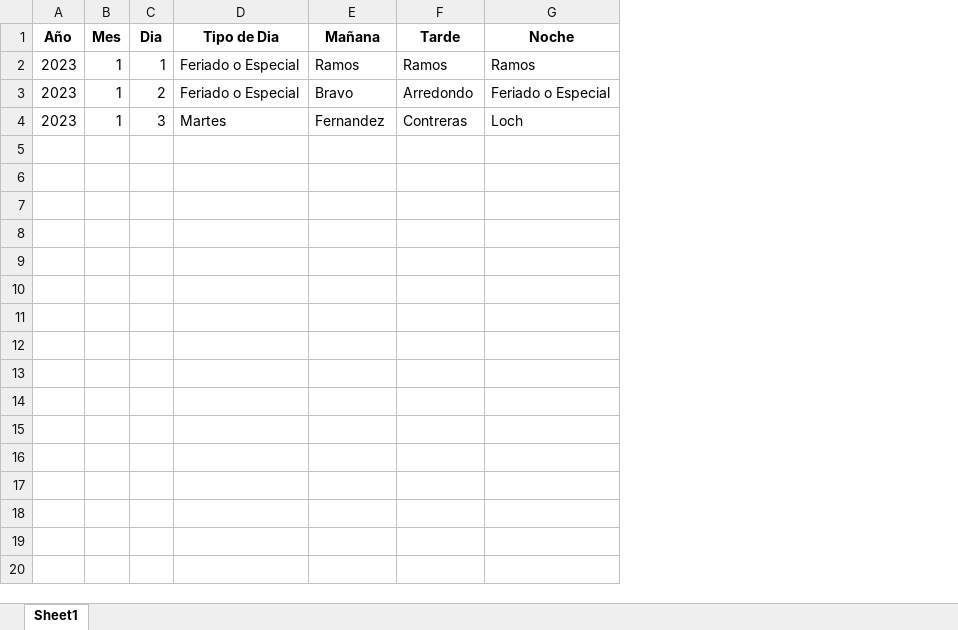
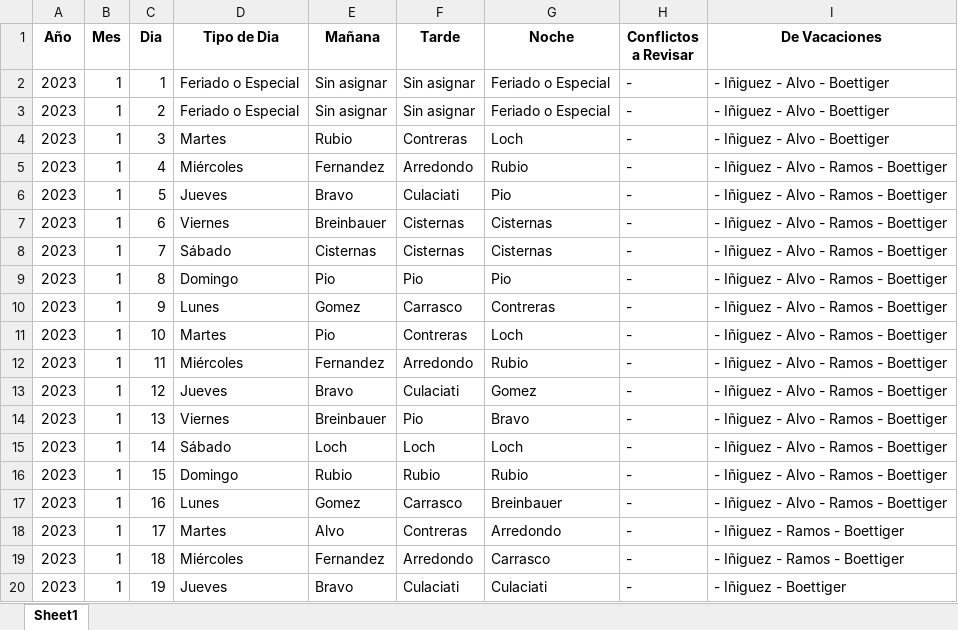
Before and after one commit to HayoBK/TurnosAlemana, an Excel workbook: AA - Calendario de Turnos(version Git_Hub 8).xlsx, sheet Sheet1, drawn as a sheet; only a part is shown; values as stored, in another font and other column widths than the file's, no borders; the diff covers the shown part only; the diff names each change by its address in the sheet, - before the commit and + after, or states it on an @@ line.

```diff
--- a/AA - Calendario de Turnos(version Git_Hub 8).xlsx (sheet Sheet1)
+++ b/AA - Calendario de Turnos(version Git_Hub 8).xlsx (sheet Sheet1)
+column H (Conflictos a Revisar), rows 2-4: all -
+column I (De Vacaciones), rows 2-4: all - Iñiguez - Alvo - Boettiger
-E2 (Mañana): Ramos
+E2 (Mañana): Sin asignar
-F2 (Tarde): Ramos
+F2 (Tarde): Sin asignar
-G2 (Noche): Ramos
+G2 (Noche): Feriado o Especial
-E3 (Mañana): Bravo
+E3 (Mañana): Sin asignar
-F3 (Tarde): Arredondo
+F3 (Tarde): Sin asignar
-E4 (Mañana): Fernandez
+E4 (Mañana): Rubio
+row 5: 2023 | 1 | 4 | Miércoles | Fernandez | Arredondo | Rubio | - | - Iñiguez - Alvo - Ramos - Boettiger
+row 6: 2023 | 1 | 5 | Jueves | Bravo | Culaciati | Pio | - | - Iñiguez - Alvo - Ramos - Boettiger
+row 7: 2023 | 1 | 6 | Viernes | Breinbauer | Cisternas | Cisternas | - | - Iñiguez - Alvo - Ramos - Boettiger
+row 8: 2023 | 1 | 7 | Sábado | Cisternas | Cisternas | Cisternas | - | - Iñiguez - Alvo - Ramos - Boettiger
+row 9: 2023 | 1 | 8 | Domingo | Pio | Pio | Pio | - | - Iñiguez - Alvo - Ramos - Boettiger
+row 10: 2023 | 1 | 9 | Lunes | Gomez | Carrasco | Contreras | - | - Iñiguez - Alvo - Ramos - Boettiger
+row 11: 2023 | 1 | 10 | Martes | Pio | Contreras | Loch | - | - Iñiguez - Alvo - Ramos - Boettiger
+row 12: 2023 | 1 | 11 | Miércoles | Fernandez | Arredondo | Rubio | - | - Iñiguez - Alvo - Ramos - Boettiger
+row 13: 2023 | 1 | 12 | Jueves | Bravo | Culaciati | Gomez | - | - Iñiguez - Alvo - Ramos - Boettiger
+row 14: 2023 | 1 | 13 | Viernes | Breinbauer | Pio | Bravo | - | - Iñiguez - Alvo - Ramos - Boettiger
+row 15: 2023 | 1 | 14 | Sábado | Loch | Loch | Loch | - | - Iñiguez - Alvo - Ramos - Boettiger
+row 16: 2023 | 1 | 15 | Domingo | Rubio | Rubio | Rubio | - | - Iñiguez - Alvo - Ramos - Boettiger
+row 17: 2023 | 1 | 16 | Lunes | Gomez | Carrasco | Breinbauer | - | - Iñiguez - Alvo - Ramos - Boettiger
+row 18: 2023 | 1 | 17 | Martes | Alvo | Contreras | Arredondo | - | - Iñiguez - Ramos - Boettiger
+row 19: 2023 | 1 | 18 | Miércoles | Fernandez | Arredondo | Carrasco | - | - Iñiguez - Ramos - Boettiger
+row 20: 2023 | 1 | 19 | Jueves | Bravo | Culaciati | Culaciati | - | - Iñiguez - Boettiger
```
Also changed, not shown: 72 added rows elsewhere in this sheet, AA - Medicos Abril-Diciembre 2021.xlsx, AAA - Revision Asignacion Real.xlsx, 6 other files.
